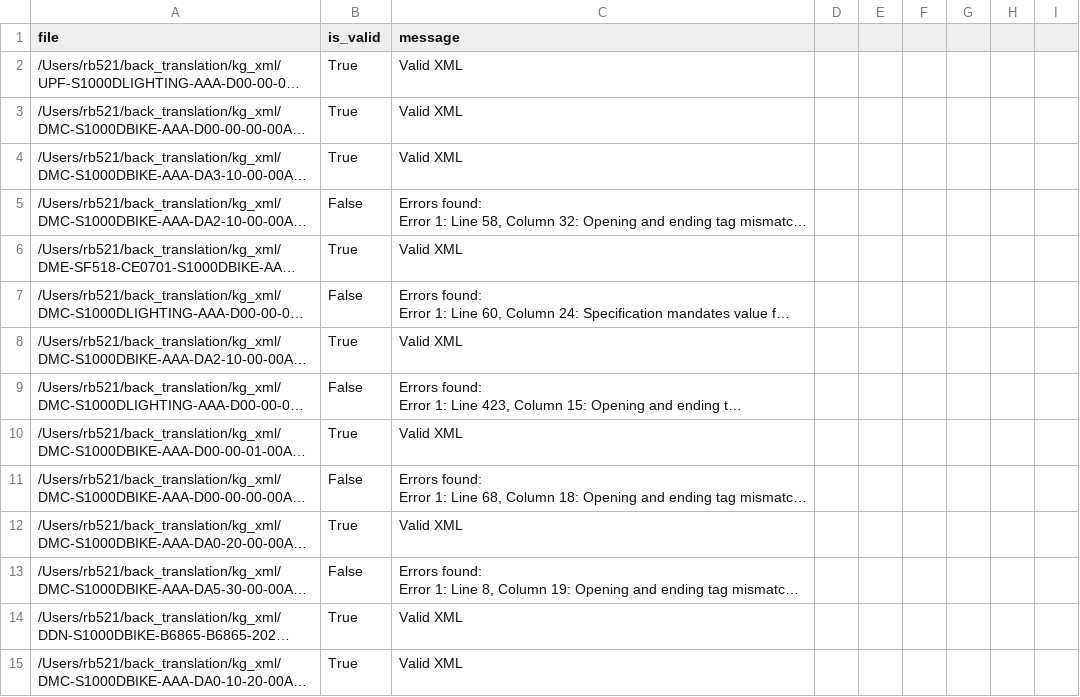
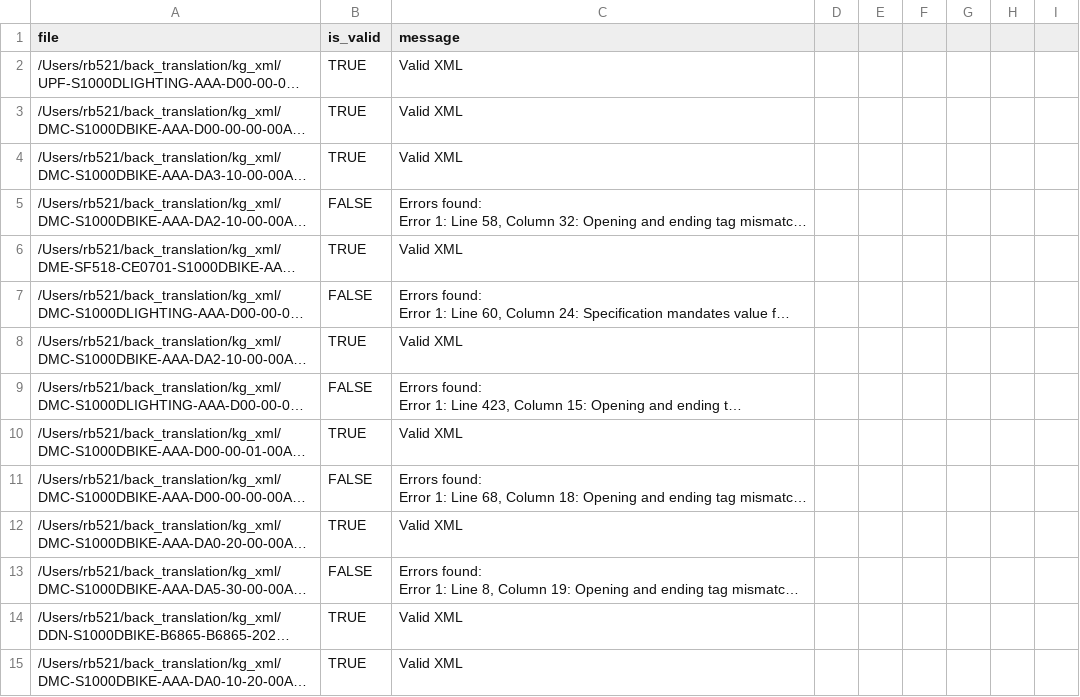
Before and after one commit to yunsin0408/back_translation, a CSV file: results/xml_validation_results6.csv, drawn as a sheet; only a part is shown; long unchanged cells end in …; the diff covers the shown part only; the diff names each change by its address in the sheet, - before the commit and + after, or states it on an @@ line.

```diff
--- a/results/xml_validation_results6.csv
+++ b/results/xml_validation_results6.csv
-B2:B4 (is_valid): True
+B2:B4 (is_valid): TRUE
-B5 (is_valid): False
+B5 (is_valid): FALSE
-B6 (is_valid): True
+B6 (is_valid): TRUE
-B7 (is_valid): False
+B7 (is_valid): FALSE
-B8 (is_valid): True
+B8 (is_valid): TRUE
-B9 (is_valid): False
+B9 (is_valid): FALSE
-B10 (is_valid): True
+B10 (is_valid): TRUE
-B11 (is_valid): False
+B11 (is_valid): FALSE
-B12 (is_valid): True
+B12 (is_valid): TRUE
-B13 (is_valid): False
+B13 (is_valid): FALSE
-B14:B15 (is_valid): True
+B14:B15 (is_valid): TRUE
```
Also changed, not shown: 106 edited cells elsewhere in this file, 8 other files.
